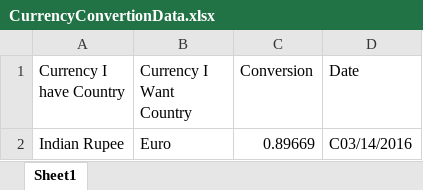
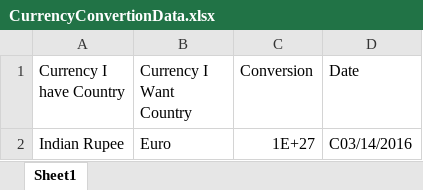
Before and after one commit to suryasomasundar/selenium, an Excel workbook: PeopleServiceTest/CurrencyConvertionData.xlsx, sheet Sheet1, drawn as a sheet; values as stored, in another font and other column widths than the file's, no borders; the diff names each change by its address in the sheet, - before the commit and + after, or states it on an @@ line.

```diff
--- a/PeopleServiceTest/CurrencyConvertionData.xlsx (sheet Sheet1)
+++ b/PeopleServiceTest/CurrencyConvertionData.xlsx (sheet Sheet1)
-C2 (Conversion): 0.89669
+C2 (Conversion): 1E+27
```
Also changed, not shown: 12 other files.
